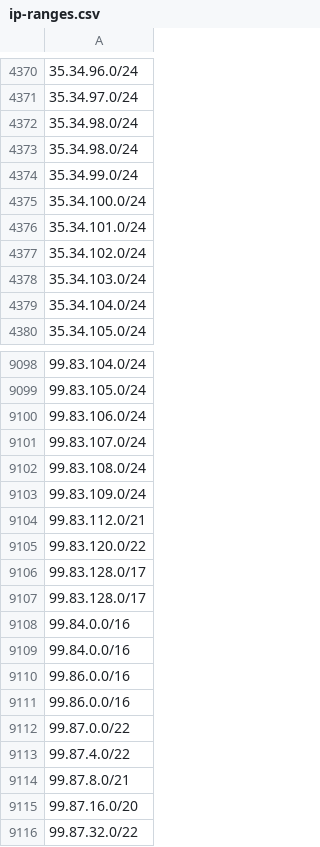
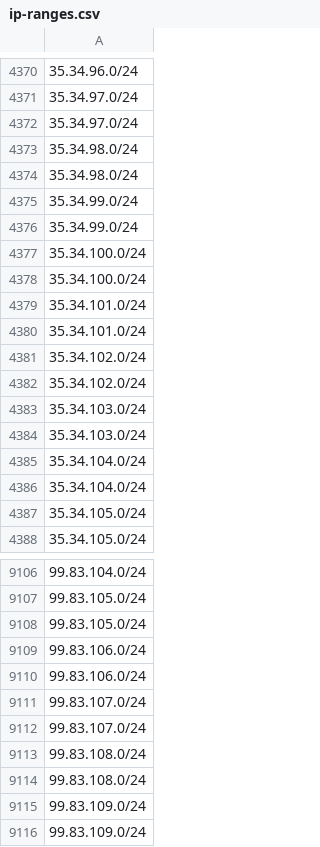
Before and after one commit to ZPetricusic/cloud-ip-ranges, a CSV file: data/aws/ip-ranges.csv, drawn as a sheet; only a part is shown, gaps mark what is left out; the shorter side is filled out with more unchanged rows.

Commit message:
Automatic range refresh - 04-07-2026 03:44:10+0000

```diff
--- a/data/aws/ip-ranges.csv
+++ b/data/aws/ip-ranges.csv
@@ -4371,10 +4371,18 @@
 35.34.97.0/24
-35.34.98.0/24
+35.34.97.0/24
 35.34.98.0/24
+35.34.98.0/24
 35.34.99.0/24
+35.34.99.0/24
 35.34.100.0/24
+35.34.100.0/24
 35.34.101.0/24
+35.34.101.0/24
 35.34.102.0/24
+35.34.102.0/24
 35.34.103.0/24
+35.34.103.0/24
 35.34.104.0/24
+35.34.104.0/24
+35.34.105.0/24
 35.34.105.0/24
@@ -9099,5 +9107,10 @@
 99.83.105.0/24
+99.83.105.0/24
 99.83.106.0/24
+99.83.106.0/24
 99.83.107.0/24
+99.83.107.0/24
 99.83.108.0/24
+99.83.108.0/24
+99.83.109.0/24
 99.83.109.0/24
```
Also changed, not shown: 1 other file.
